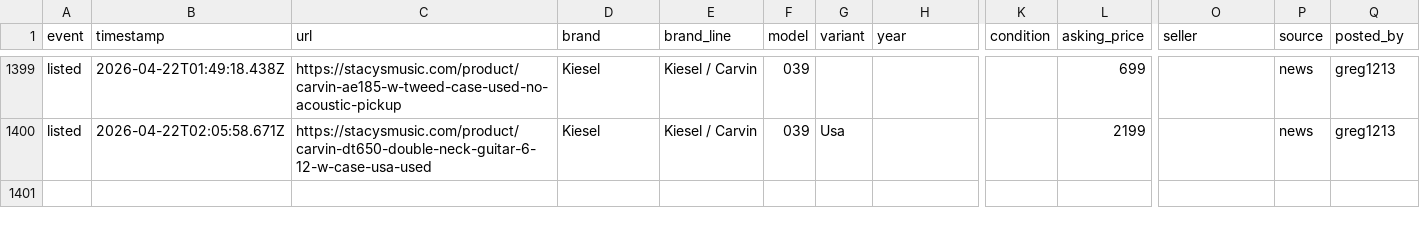
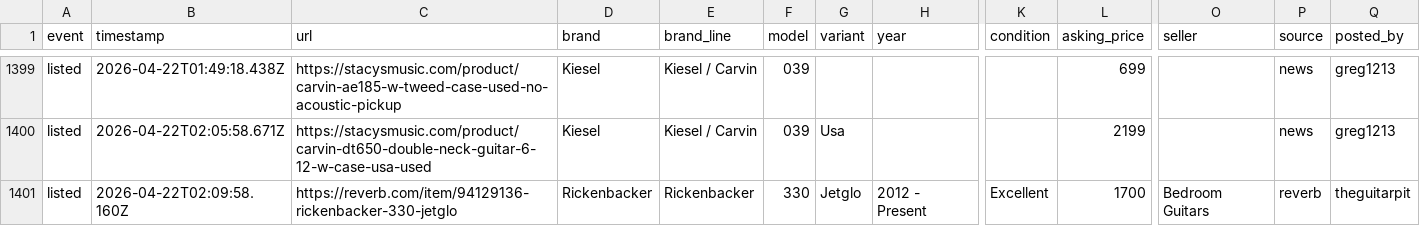
Before and after one commit to SrsRamifications/guitar-pit-data, a CSV file: analytics.csv, drawn as a sheet; only a part is shown, gaps mark what is left out; rows hold the shown columns only; the diff names each change by its address in the sheet, - before the commit and + after, or states it on an @@ line.

Commit message:
📊 Analytics: 1 event(s) [skip ci]

```diff
--- a/analytics.csv
+++ b/analytics.csv
+row 1401: listed | 2026-04-22T02:09:58.160Z | https://reverb.com/item/94129136-rickenbacker-330-jetglo | Rickenbacker | Rickenbacker | 330 | Jetglo | 2012 - Present | Excellent | 1700 | Bedroom Guitars | reverb | theguitarpit
```
